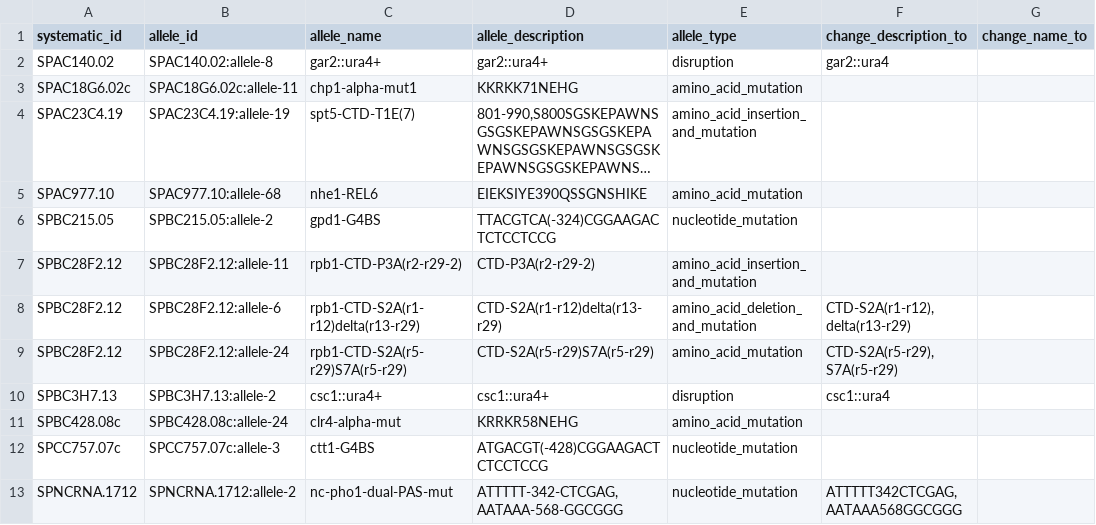
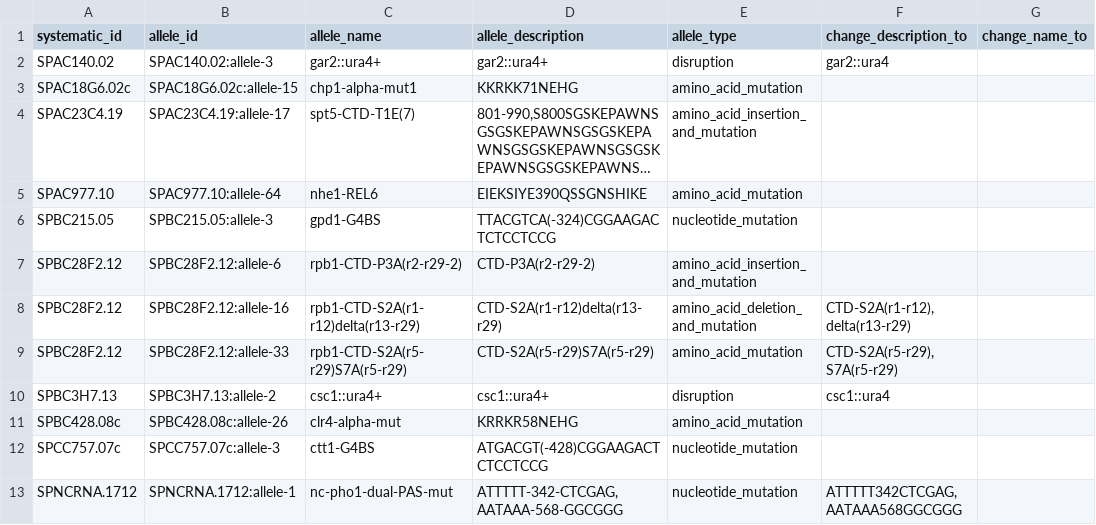
Before and after one commit to pombase/allele_qc, a TSV file: results/allele_auto_fix.tsv, drawn as a sheet; only a part is shown; long unchanged cells end in …; the diff names each change by its address in the sheet, - before the commit and + after, or states it on an @@ line.

```diff
--- a/results/allele_auto_fix.tsv
+++ b/results/allele_auto_fix.tsv
-B2 (allele_id): SPAC140.02:allele-8
+B2 (allele_id): SPAC140.02:allele-3
-B3 (allele_id): SPAC18G6.02c:allele-11
+B3 (allele_id): SPAC18G6.02c:allele-15
-B4 (allele_id): SPAC23C4.19:allele-19
+B4 (allele_id): SPAC23C4.19:allele-17
-B5 (allele_id): SPAC977.10:allele-68
+B5 (allele_id): SPAC977.10:allele-64
-B6 (allele_id): SPBC215.05:allele-2
+B6 (allele_id): SPBC215.05:allele-3
-B7 (allele_id): SPBC28F2.12:allele-11
+B7 (allele_id): SPBC28F2.12:allele-6
-B8 (allele_id): SPBC28F2.12:allele-6
+B8 (allele_id): SPBC28F2.12:allele-16
-B9 (allele_id): SPBC28F2.12:allele-24
+B9 (allele_id): SPBC28F2.12:allele-33
-B11 (allele_id): SPBC428.08c:allele-24
+B11 (allele_id): SPBC428.08c:allele-26
-B13 (allele_id): SPNCRNA.1712:allele-2
+B13 (allele_id): SPNCRNA.1712:allele-1
```
Also changed, not shown: results/allele_cannot_fix_other_errors.tsv, results/allele_cannot_fix_sequence_errors.tsv, 3 other files.
